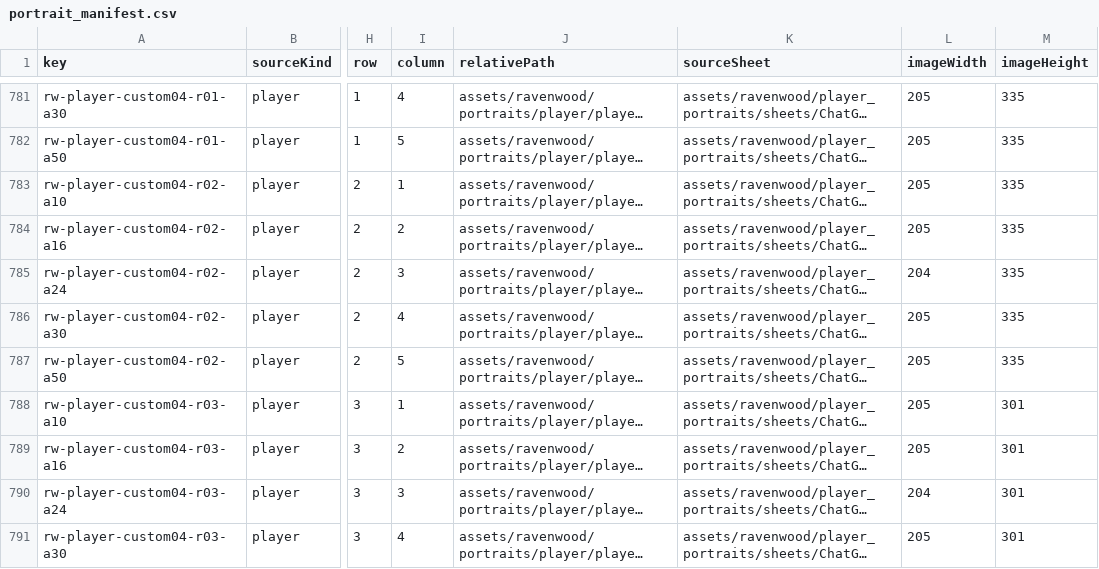
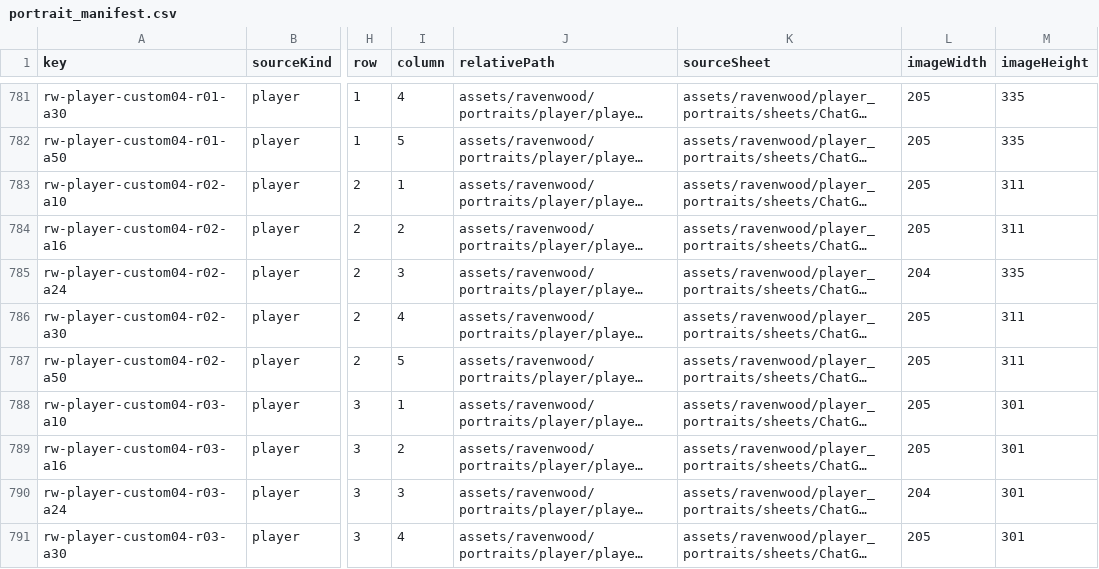
Before and after one commit to babybyite/dragon-chronicles, a CSV file: apps/mobile/assets/ravenwood/portraits/portrait_manifest.csv, drawn as a sheet; only a part is shown, gaps mark what is left out; long unchanged cells end in …; the diff covers the shown part only; the diff names each change by its address in the sheet, - before the commit and + after, or states it on an @@ line.

```diff
--- a/apps/mobile/assets/ravenwood/portraits/portrait_manifest.csv
+++ b/apps/mobile/assets/ravenwood/portraits/portrait_manifest.csv
-M783:M784 (imageHeight): 335
+M783:M784 (imageHeight): 311
-M786:M787 (imageHeight): 335
+M786:M787 (imageHeight): 311
```
Also changed, not shown: 26 edited cells elsewhere in this file, 31 other files.
